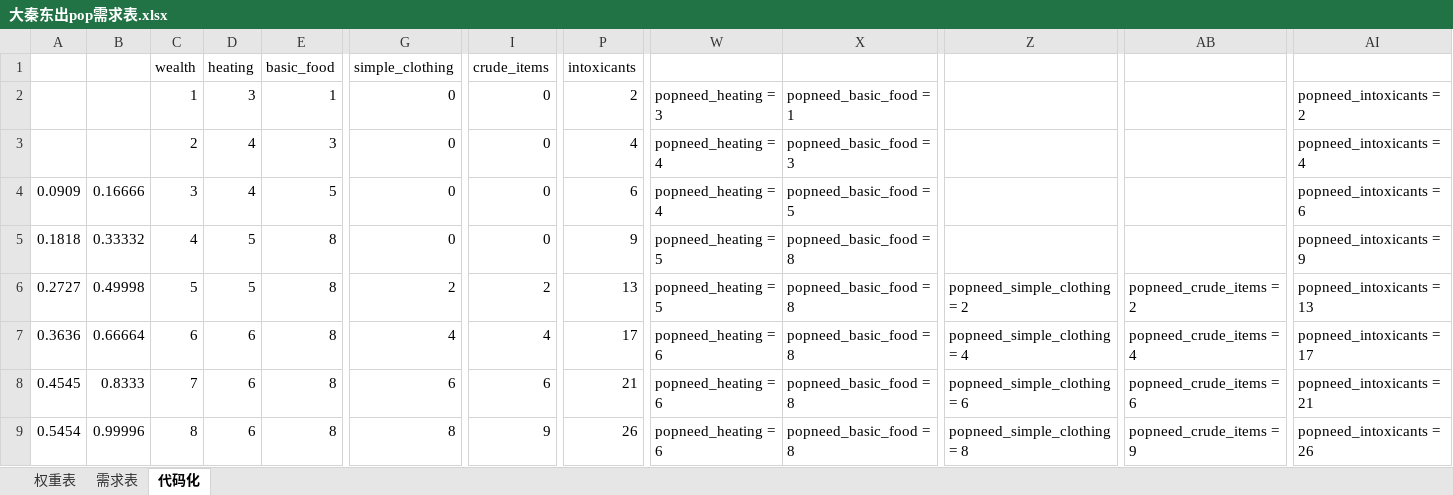
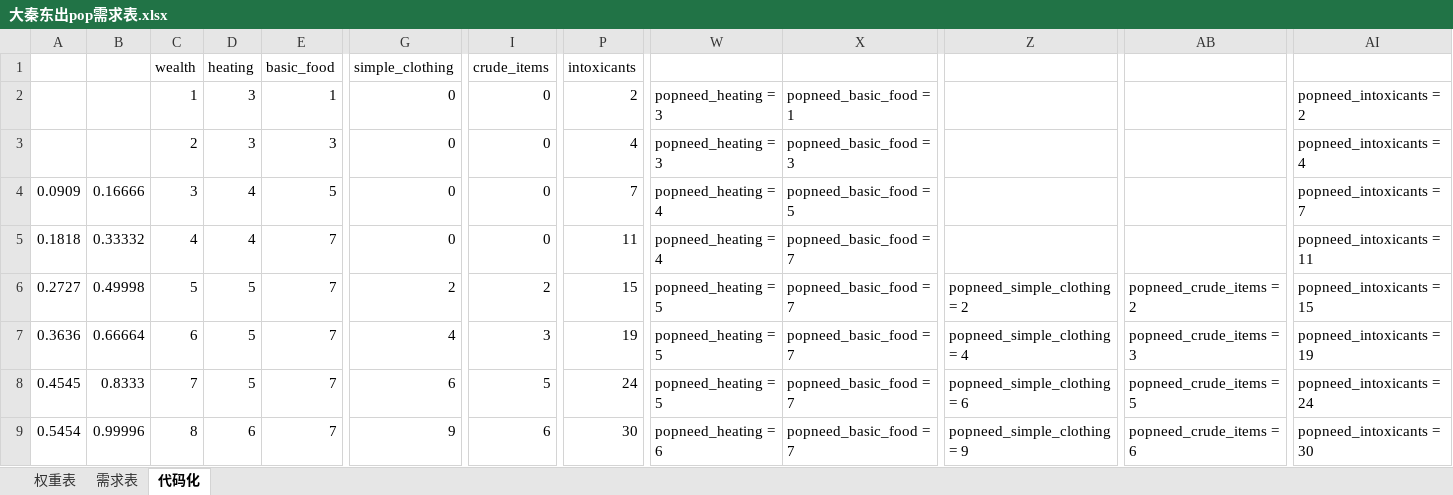
Before and after one commit to Miraiteko/BreakOut_Breed, an Excel workbook: common/buy_packages/大秦东出pop需求表.xlsx, sheet 代码化, drawn as a sheet; only a part is shown, gaps mark what is left out; values as stored, in another font and other column widths than the file's, no borders; the diff covers the shown part only; the diff names each change by its address in the sheet, - before the commit and + after, or states it on an @@ line.

```diff
--- a/common/buy_packages/大秦东出pop需求表.xlsx (sheet 代码化)
+++ b/common/buy_packages/大秦东出pop需求表.xlsx (sheet 代码化)
-D3: 4
+D3: 3
-W3: popneed_heating = 4
+W3: popneed_heating = 3
-P4: 6
+P4: 7
-AI4: popneed_intoxicants = 6
+AI4: popneed_intoxicants = 7
-D5: 5
+D5: 4
-E5:E9: 8
+E5:E9: 7
-P5: 9
+P5: 11
-W5: popneed_heating = 5
+W5: popneed_heating = 4
-X5:X9: popneed_basic_food = 8
+X5:X9: popneed_basic_food = 7
-AI5: popneed_intoxicants = 9
+AI5: popneed_intoxicants = 11
-P6: 13
+P6: 15
-AI6: popneed_intoxicants = 13
+AI6: popneed_intoxicants = 15
-D7:D8: 6
+D7:D8: 5
-I7: 4
+I7: 3
-P7: 17
+P7: 19
-W7:W8: popneed_heating = 6
+W7:W8: popneed_heating = 5
-AB7: popneed_crude_items = 4
+AB7: popneed_crude_items = 3
-AI7: popneed_intoxicants = 17
+AI7: popneed_intoxicants = 19
-I8: 6
+I8: 5
-P8: 21
+P8: 24
-AB8: popneed_crude_items = 6
+AB8: popneed_crude_items = 5
-AI8: popneed_intoxicants = 21
+AI8: popneed_intoxicants = 24
-G9: 8
+G9: 9
-I9: 9
+I9: 6
-P9: 26
+P9: 30
-Z9: popneed_simple_clothing = 8
+Z9: popneed_simple_clothing = 9
-AB9: popneed_crude_items = 9
+AB9: popneed_crude_items = 6
-AI9: popneed_intoxicants = 26
+AI9: popneed_intoxicants = 30
```
Also changed, not shown: 1821 edited cells elsewhere in this sheet, sheet 权重表, sheet 需求表, charts or pictures, 4 other files.
